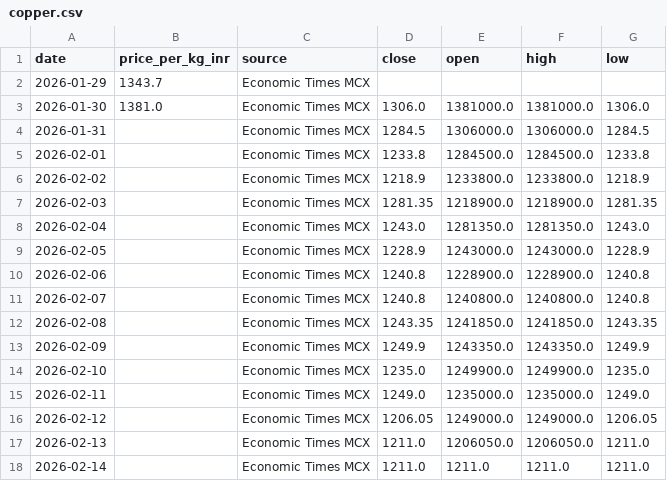
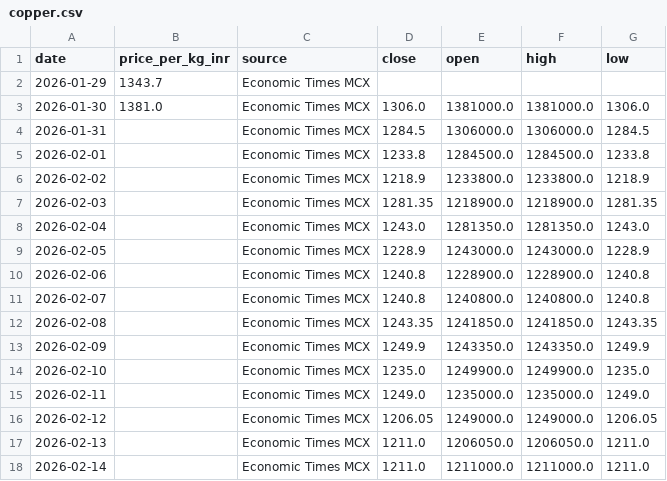
Before and after one commit to yasaswisalagrama/yasaswisalagrama.github.io, a CSV file: data/copper.csv, drawn as a sheet.

```diff
--- a/data/copper.csv
+++ b/data/copper.csv
@@ -17,2 +17,2 @@ date,price_per_kg_inr,source,close,open,high,low
 2026-02-13,,Economic Times MCX,1211.0,1206050.0,1206050.0,1211.0
-2026-02-14,,Economic Times MCX,1211.0,1211.0,1211.0,1211.0
+2026-02-14,,Economic Times MCX,1211.0,1211000.0,1211000.0,1211.0
```
Also changed, not shown: data/gold.csv, data/hourly/copper_hourly.csv, 5 other files.
